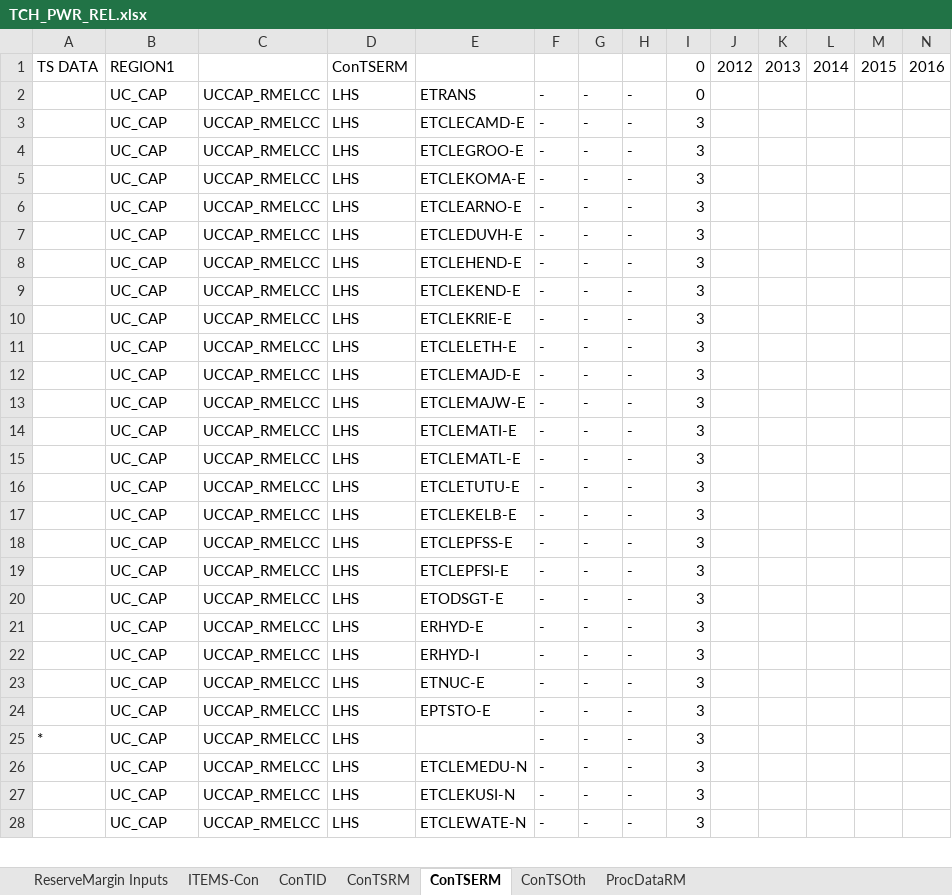
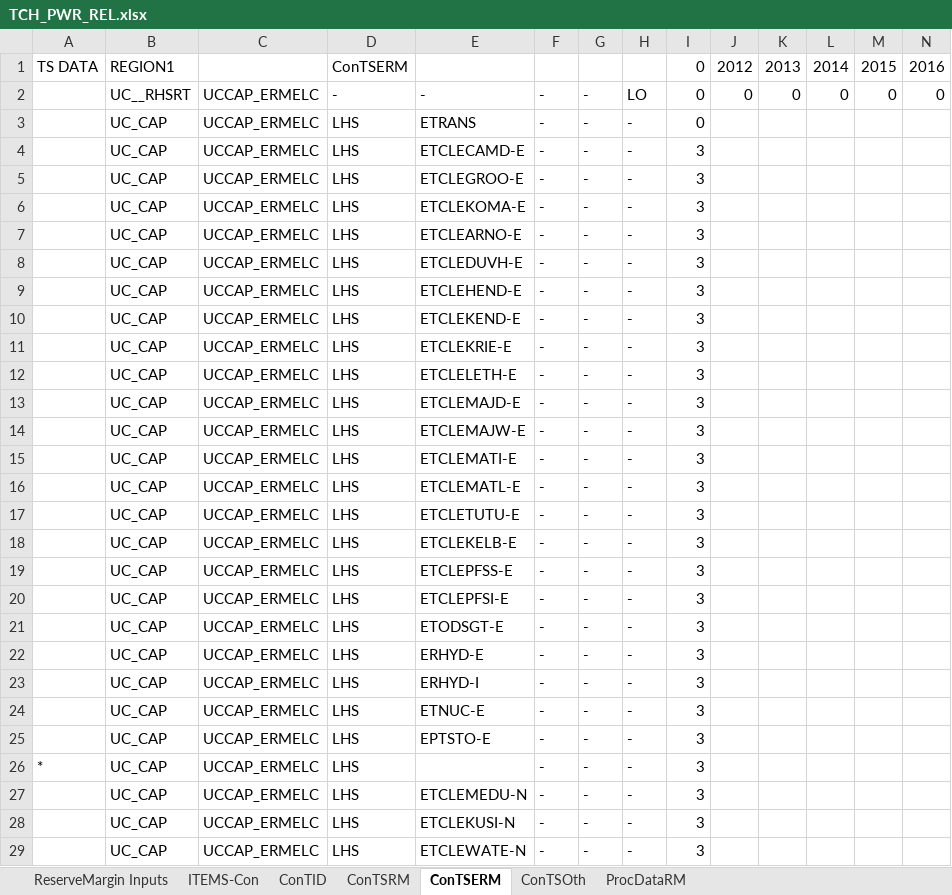
Before and after one commit to brunomerven/SATIMGE, an Excel workbook: SATIM/DataSpreadsheets/TCH_PWR_REL.xlsx, sheet ConTSERM, drawn as a sheet; only a part is shown; values as stored, in another font and other column widths than the file's, no borders; addresses are those after the commit; rows hold the shown columns only; the diff covers the shown part only; the diff names each change by its address in the sheet, - before the commit and + after, or states it on an @@ line.

```diff
--- a/SATIM/DataSpreadsheets/TCH_PWR_REL.xlsx (sheet ConTSERM)
+++ b/SATIM/DataSpreadsheets/TCH_PWR_REL.xlsx (sheet ConTSERM)
+row 2:  | UC__RHSRT | UCCAP_ERMELC | - | - | - | - | LO | 0 | 0 | 0 | 0 | 0 | 0
-C3:C29: UCCAP_RMELCC
+C3:C29: UCCAP_ERMELC
```
Also changed, not shown: 25 edited cells elsewhere in this sheet, formulas that keep their value, SATIMGE.xlsm, 34 other files.
